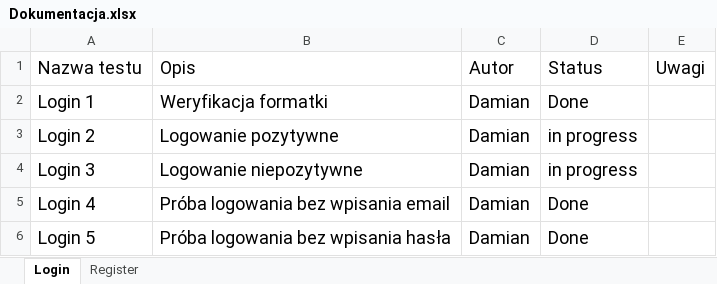
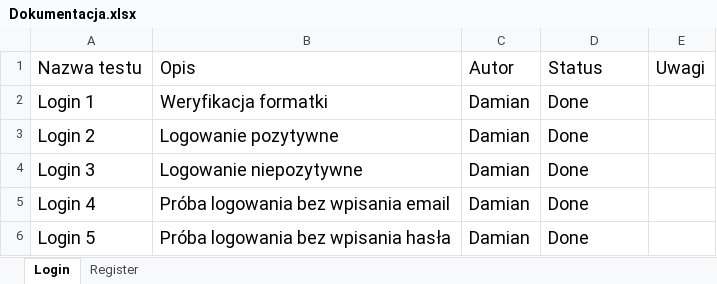
Before and after one commit to lechu7/TripAdvisor_testing, an Excel workbook: Dokumentacja.xlsx, sheet Login, drawn as a sheet; values as stored, in another font and other column widths than the file's, no borders; table styles not drawn; the diff names each change by its address in the sheet, - before the commit and + after, or states it on an @@ line.

Commit message:
Update dokumentacja

```diff
--- a/Dokumentacja.xlsx (sheet Login)
+++ b/Dokumentacja.xlsx (sheet Login)
-D3:D4: in progress
+D3:D4: Done
```
